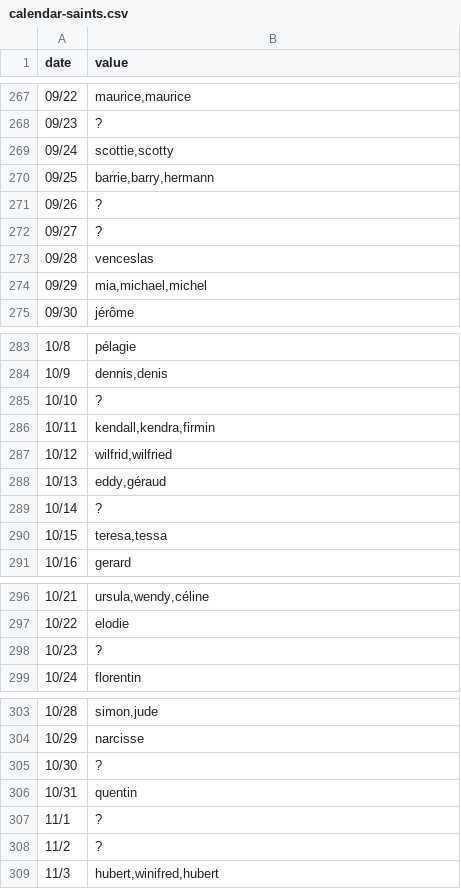
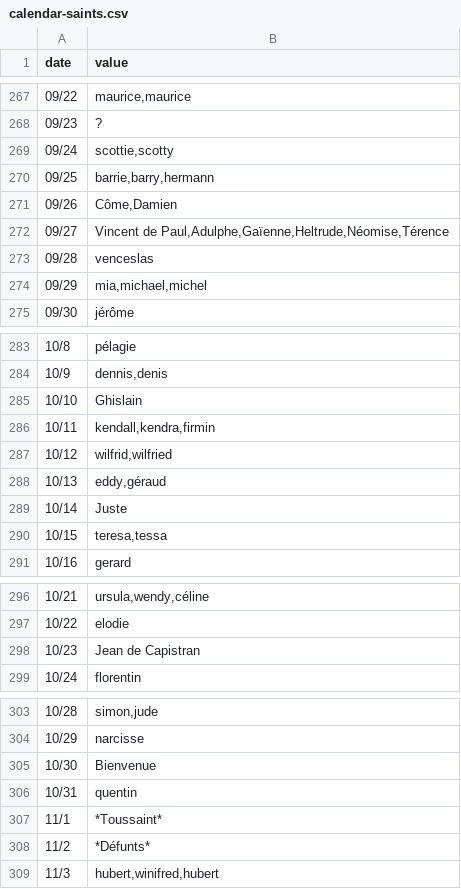
Before and after one commit to kalemena/ti-dhome-flows, a CSV file: etc/data/calendar-saints.csv, drawn as a sheet; only a part is shown, gaps mark what is left out.

Commit message:
Fix Les Saints

```diff
--- a/etc/data/calendar-saints.csv
+++ b/etc/data/calendar-saints.csv
@@ -270,4 +270,4 @@
 "09/25","barrie,barry,hermann"
-"09/26","?"
-"09/27","?"
+"09/26","Côme,Damien"
+"09/27","Vincent de Paul,Adulphe,Gaïenne,Heltrude,Néomise,Térence"
 "09/28","venceslas"
@@ -284,3 +284,3 @@
 "10/9","dennis,denis"
-"10/10","?"
+"10/10","Ghislain"
 "10/11","kendall,kendra,firmin"
@@ -288,3 +288,3 @@
 "10/13","eddy,géraud"
-"10/14","?"
+"10/14","Juste"
 "10/15","teresa,tessa"
@@ -297,3 +297,3 @@
 "10/22","elodie"
-"10/23","?"
+"10/23","Jean de Capistran"
 "10/24","florentin"
@@ -304,6 +304,6 @@
 "10/29","narcisse"
-"10/30","?"
+"10/30","Bienvenue"
 "10/31","quentin"
-"11/1","?"
-"11/2","?"
+"11/1","*Toussaint*"
+"11/2","*Défunts*"
 "11/3","hubert,winifred,hubert"
```
